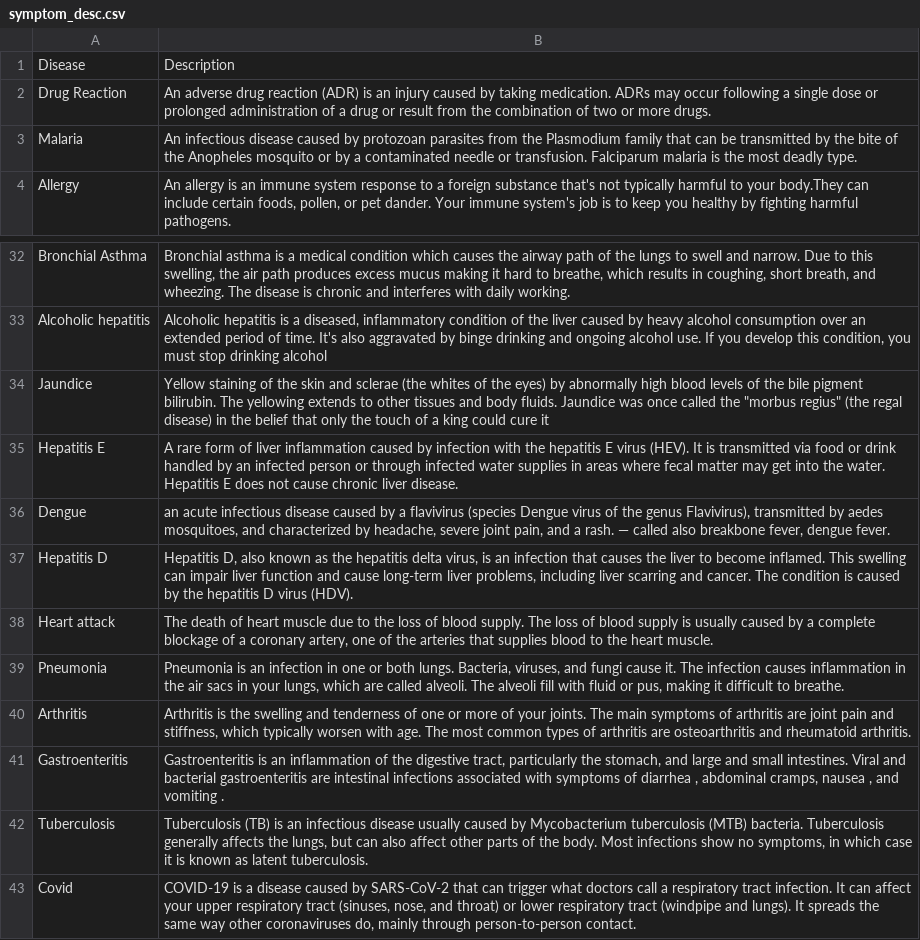
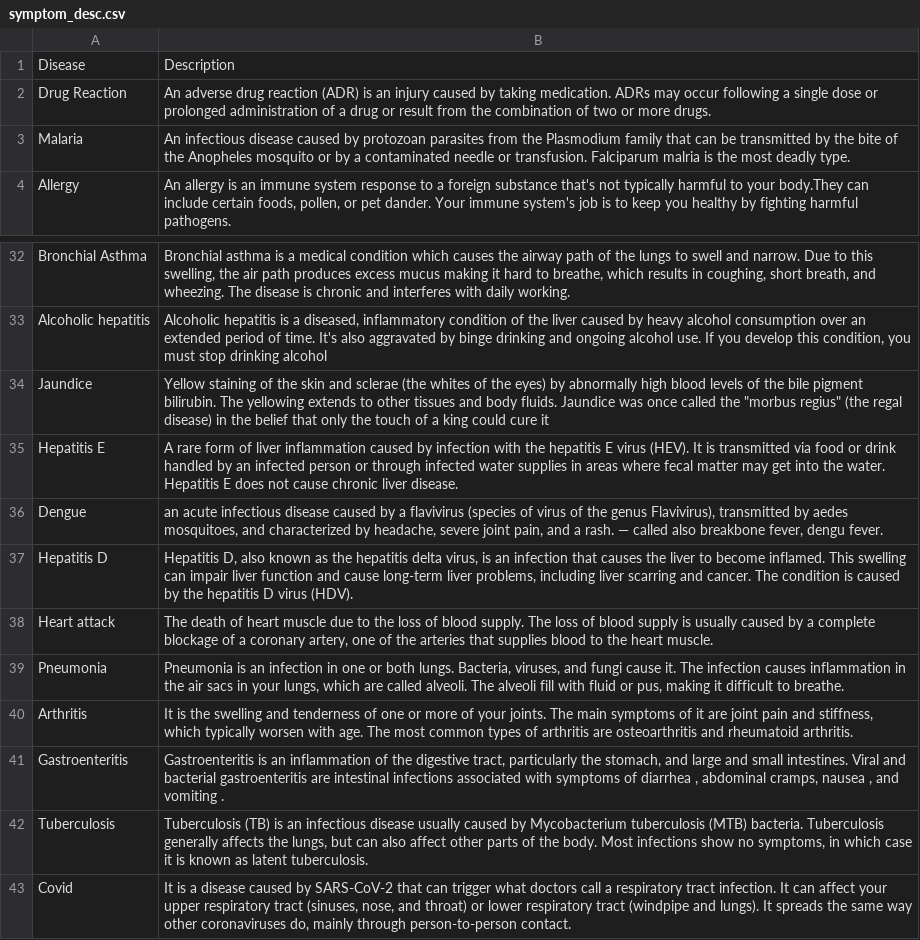
Before and after one commit to ahmishra/Wellbeing, a CSV file: Datasets/symptom_desc.csv, drawn as a sheet; only a part is shown, gaps mark what is left out.

```diff
--- a/Datasets/symptom_desc.csv
+++ b/Datasets/symptom_desc.csv
@@ -2,3 +2,3 @@ Disease,Description
 Drug Reaction,An adverse drug reaction (ADR) is an injury caused by taking medication. ADRs may occur following a single dose or prolonged administration of a drug or result from the combination of two or more drugs.
-Malaria,An infectious disease caused by protozoan parasites from the Plasmodium family that can be transmitted by the bite of the Anopheles mosquito or by a contaminated needle or transfusion. Falciparum malaria is the most deadly type.
+Malaria,An infectious disease caused by protozoan parasites from the Plasmodium family that can be transmitted by the bite of the Anopheles mosquito or by a contaminated needle or transfusion. Falciparum malria is the most deadly type.
 Allergy,"An allergy is an immune system response to a foreign substance that's not typically harmful to your body.They can include certain foods, pollen, or pet dander. Your immune system's job is to keep you healthy by fighting harmful pathogens."
@@ -35,3 +35,3 @@ Jaundice,"Yellow staining of the skin and sclerae (the whites of the eyes) by ab
 Hepatitis E,A rare form of liver inflammation caused by infection with the hepatitis E virus (HEV). It is transmitted via food or drink handled by an infected person or through infected water supplies in areas where fecal matter may get into the water. Hepatitis E does not cause chronic liver disease.
-Dengue,"an acute infectious disease caused by a flavivirus (species Dengue virus of the genus Flavivirus), transmitted by aedes mosquitoes, and characterized by headache, severe joint pain, and a rash. — called also breakbone fever, dengue fever."
+Dengue,"an acute infectious disease caused by a flavivirus (species of virus of the genus Flavivirus), transmitted by aedes mosquitoes, and characterized by headache, severe joint pain, and a rash. — called also breakbone fever, dengu fever."
 Hepatitis D,"Hepatitis D, also known as the hepatitis delta virus, is an infection that causes the liver to become inflamed. This swelling can impair liver function and cause long-term liver problems, including liver scarring and cancer. The condition is caused by the hepatitis D virus (HDV)."
@@ -39,5 +39,5 @@ Heart attack,"The death of heart muscle due to the loss of blood supply. The los
 Pneumonia,"Pneumonia is an infection in one or both lungs. Bacteria, viruses, and fungi cause it. The infection causes inflammation in the air sacs in your lungs, which are called alveoli. The alveoli fill with fluid or pus, making it difficult to breathe."
-Arthritis,"Arthritis is the swelling and tenderness of one or more of your joints. The main symptoms of arthritis are joint pain and stiffness, which typically worsen with age. The most common types of arthritis are osteoarthritis and rheumatoid arthritis."
+Arthritis,"It is the swelling and tenderness of one or more of your joints. The main symptoms of it are joint pain and stiffness, which typically worsen with age. The most common types of arthritis are osteoarthritis and rheumatoid arthritis."
 Gastroenteritis,"Gastroenteritis is an inflammation of the digestive tract, particularly the stomach, and large and small intestines. Viral and bacterial gastroenteritis are intestinal infections associated with symptoms of diarrhea , abdominal cramps, nausea , and vomiting ."
 Tuberculosis,"Tuberculosis (TB) is an infectious disease usually caused by Mycobacterium tuberculosis (MTB) bacteria. Tuberculosis generally affects the lungs, but can also affect other parts of the body. Most infections show no symptoms, in which case it is known as latent tuberculosis."
-Covid,"COVID-19 is a disease caused by SARS-CoV-2 that can trigger what doctors call a respiratory tract infection. It can affect your upper respiratory tract (sinuses, nose, and throat) or lower respiratory tract (windpipe and lungs). It spreads the same way other coronaviruses do, mainly through person-to-person contact."
+Covid,"It is a disease caused by SARS-CoV-2 that can trigger what doctors call a respiratory tract infection. It can affect your upper respiratory tract (sinuses, nose, and throat) or lower respiratory tract (windpipe and lungs). It spreads the same way other coronaviruses do, mainly through person-to-person contact."
```
Also changed, not shown: 9 other files.
